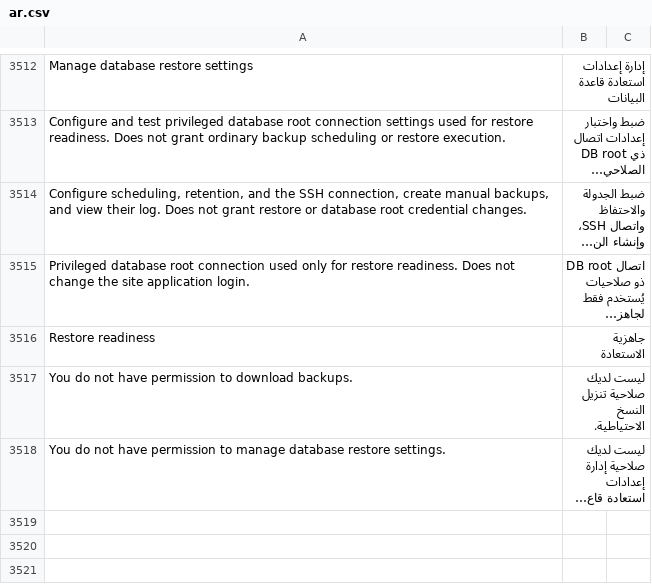
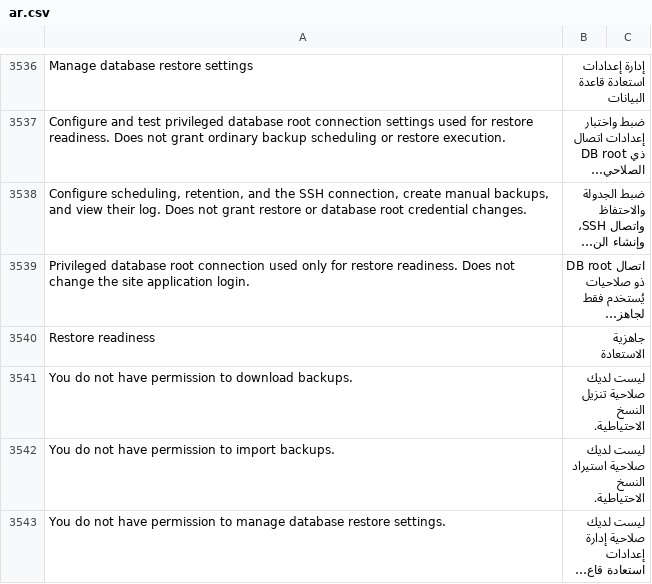
Before and after one commit to Hasan-Alhendi/almdina-erp, a CSV file: almdina_erp/translations/ar.csv, drawn as a sheet; only a part is shown, gaps mark what is left out; long unchanged cells end in …; the diff covers the shown part only; the diff names each change by its address in the sheet, - before the commit and + after, or states it on an @@ line.

Commit message:
Add local backup ZIP import support

```diff
--- a/almdina_erp/translations/ar.csv
+++ b/almdina_erp/translations/ar.csv
+row 3542: You do not have permission to import backups. | ليست لديك صلاحية استيراد النسخ الاحتياطية.
```
Also changed, not shown: 24 added rows elsewhere in this file, 25 other files.
